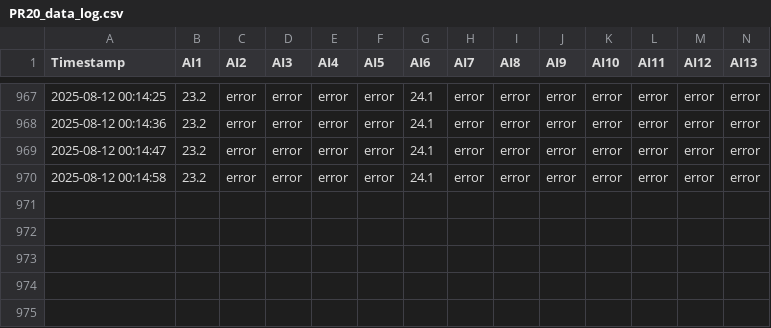
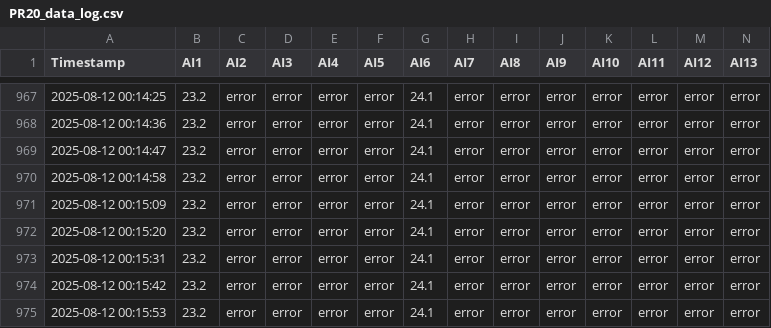
Before and after one commit to vasperos/pr20_logger_data, a CSV file: PR20_data_log.csv, drawn as a sheet; only a part is shown, gaps mark what is left out; rows hold the shown columns only; the diff names each change by its address in the sheet, - before the commit and + after, or states it on an @@ line.

Commit message:
update data 2025-08-12 00:16:01

```diff
--- a/PR20_data_log.csv
+++ b/PR20_data_log.csv
+row 971: 2025-08-12 00:15:09 | 23.2 | error | error | error | error | 24.1 | error | error | error | error | error | error | error
+row 972: 2025-08-12 00:15:20 | 23.2 | error | error | error | error | 24.1 | error | error | error | error | error | error | error
+row 973: 2025-08-12 00:15:31 | 23.2 | error | error | error | error | 24.1 | error | error | error | error | error | error | error
+row 974: 2025-08-12 00:15:42 | 23.2 | error | error | error | error | 24.1 | error | error | error | error | error | error | error
+row 975: 2025-08-12 00:15:53 | 23.2 | error | error | error | error | 24.1 | error | error | error | error | error | error | error
```
